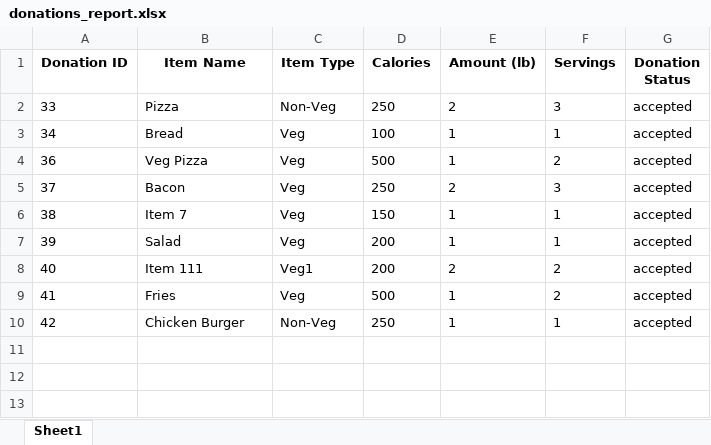
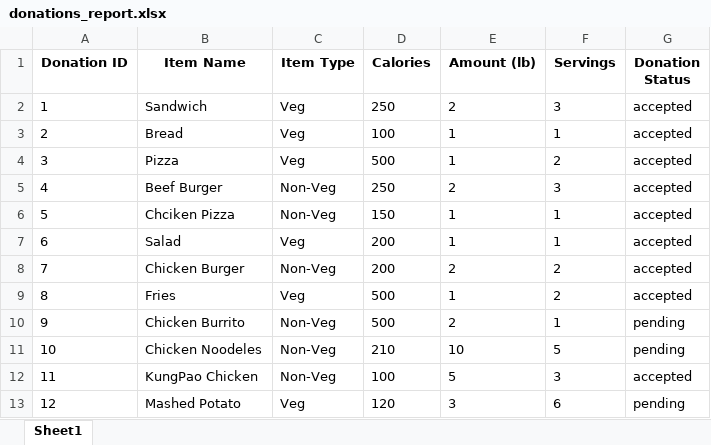
Before and after one commit to naveenrdy9/git-prjcts, an Excel workbook: fms/donations_report.xlsx, sheet Sheet1, drawn as a sheet; values as stored, in another font and other column widths than the file's, no borders; removed rows and columns are numbered as before the commit, all else as after; the diff names each change by its address in the sheet, - before the commit and + after, or states it on an @@ line.

```diff
--- a/fms/donations_report.xlsx (sheet Sheet1)
+++ b/fms/donations_report.xlsx (sheet Sheet1)
-A2 (Donation ID): 33
+A2 (Donation ID): 1
-B2 (Item Name): Pizza
+B2 (Item Name): Sandwich
-C2 (Item Type): Non-Veg
+C2 (Item Type): Veg
-A3 (Donation ID): 34
+A3 (Donation ID): 2
-A4 (Donation ID): 36
+A4 (Donation ID): 3
-B4 (Item Name): Veg Pizza
+B4 (Item Name): Pizza
-A5 (Donation ID): 37
+A5 (Donation ID): 4
-B5 (Item Name): Bacon
+B5 (Item Name): Beef Burger
-C5:C6 (Item Type): Veg
+C5:C6 (Item Type): Non-Veg
-A6 (Donation ID): 38
+A6 (Donation ID): 5
-B6 (Item Name): Item 7
+B6 (Item Name): Chciken Pizza
-A7 (Donation ID): 39
+A7 (Donation ID): 6
-A8 (Donation ID): 40
+A8 (Donation ID): 7
-B8 (Item Name): Item 111
+B8 (Item Name): Chicken Burger
-C8 (Item Type): Veg1
+C8 (Item Type): Non-Veg
-A9 (Donation ID): 41
+A9 (Donation ID): 8
-row 10: 42 | Chicken Burger | Non-Veg | 250 | 1 | 1 | accepted
+row 10: 9 | Chicken Burrito | Non-Veg | 500 | 2 | 1 | pending
+row 11: 10 | Chicken Noodeles | Non-Veg | 210 | 10 | 5 | pending
+row 12: 11 | KungPao Chicken | Non-Veg | 100 | 5 | 3 | accepted
+row 13: 12 | Mashed Potato | Veg | 120 | 3 | 6 | pending
```
Also changed, not shown: 3 other files.
